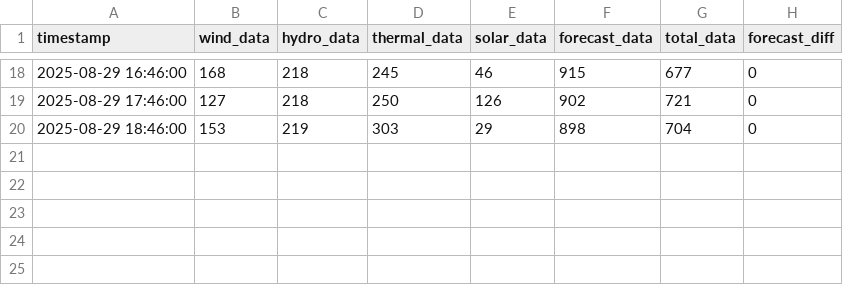
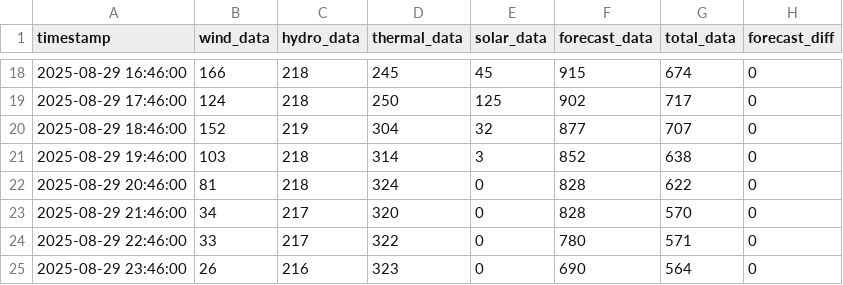
Before and after one commit to bohacek/nwe, a CSV file: dataCSV/nwe_montana_2025-08-29_00-00-00.csv, drawn as a sheet; only a part is shown, gaps mark what is left out; the diff covers the shown part only.

Commit message:
Add dataCSV/nwe_montana_2025-08-29_00-00-00.csv

```diff
--- a/dataCSV/nwe_montana_2025-08-29_00-00-00.csv
+++ b/dataCSV/nwe_montana_2025-08-29_00-00-00.csv
@@ -18,3 +18,8 @@ timestamp,wind_data,hydro_data,thermal_data,solar_data,forecast_data,total_data,
-2025-08-29 16:46:00,168,218,245,46,915,677,0
-2025-08-29 17:46:00,127,218,250,126,902,721,0
-2025-08-29 18:46:00,153,219,303,29,898,704,0
+2025-08-29 16:46:00,166,218,245,45,915,674,0
+2025-08-29 17:46:00,124,218,250,125,902,717,0
+2025-08-29 18:46:00,152,219,304,32,877,707,0
+2025-08-29 19:46:00,103,218,314,3,852,638,0
+2025-08-29 20:46:00,81,218,324,0,828,622,0
+2025-08-29 21:46:00,34,217,320,0,828,570,0
+2025-08-29 22:46:00,33,217,322,0,780,571,0
+2025-08-29 23:46:00,26,216,323,0,690,564,0
```
Also changed, not shown: 30 edited cells elsewhere in this file.
